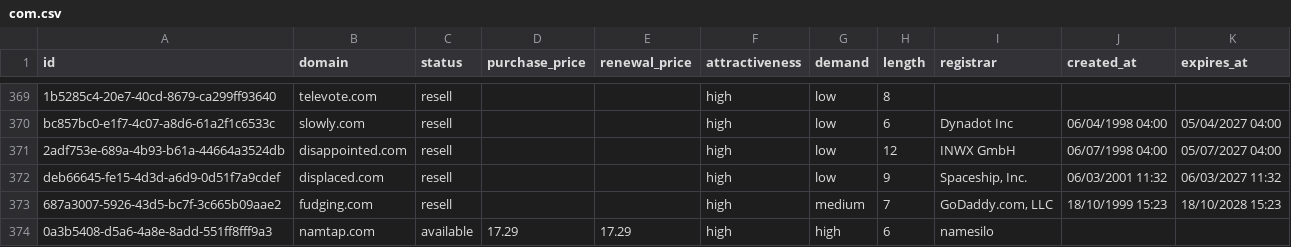
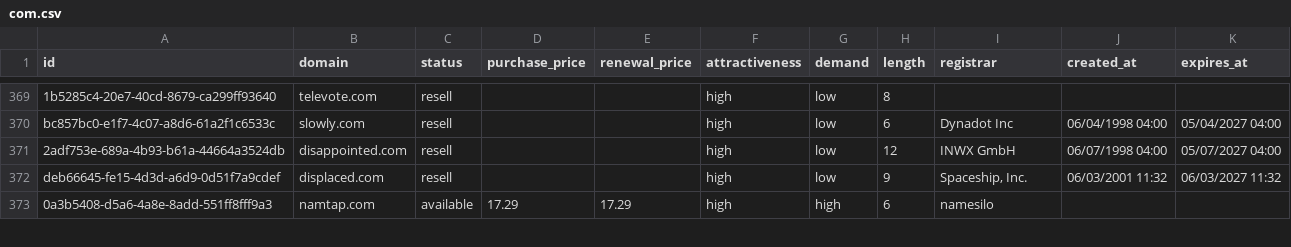
Before and after one commit to UniqueDomains/com-oneword-domains, a CSV file: com.csv, drawn as a sheet; only a part is shown, gaps mark what is left out; the diff covers the shown part only.

```diff
--- a/com.csv
+++ b/com.csv
@@ -372,3 +372,2 @@ bc857bc0-e1f7-4c07-a8d6-61a2f1c6533c,slowly.com,resell,,,high,low,6,Dynadot Inc,
 deb66645-fe15-4d3d-a6d9-0d51f7a9cdef,displaced.com,resell,,,high,low,9,"Spaceship, Inc.",06/03/2001 11:32,06/03/2027 11:32
-687a3007-5926-43d5-bc7f-3c665b09aae2,fudging.com,resell,,,high,medium,7,"GoDaddy.com, LLC",18/10/1999 15:23,18/10/2028 15:23
 0a3b5408-d5a6-4a8e-8add-551ff8fff9a3,namtap.com,available,17.29,17.29,high,high,6,namesilo,,
```
Also changed, not shown: 8 added rows, 7 removed rows and 4 edited cells elsewhere in this file, 5 other files.
